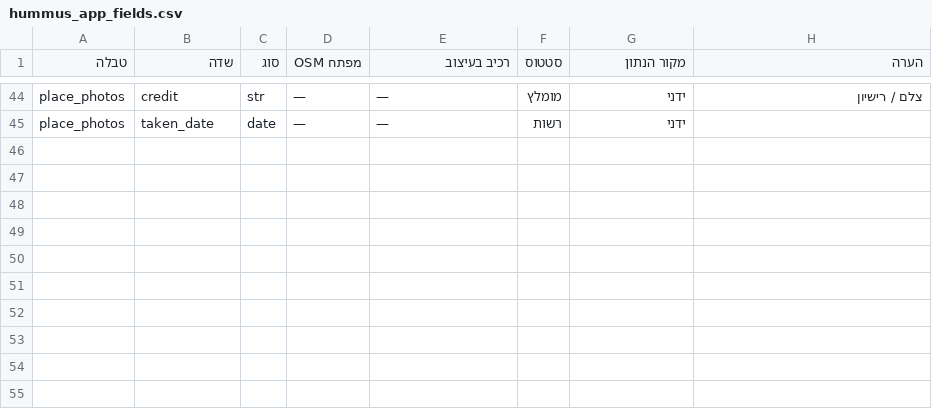
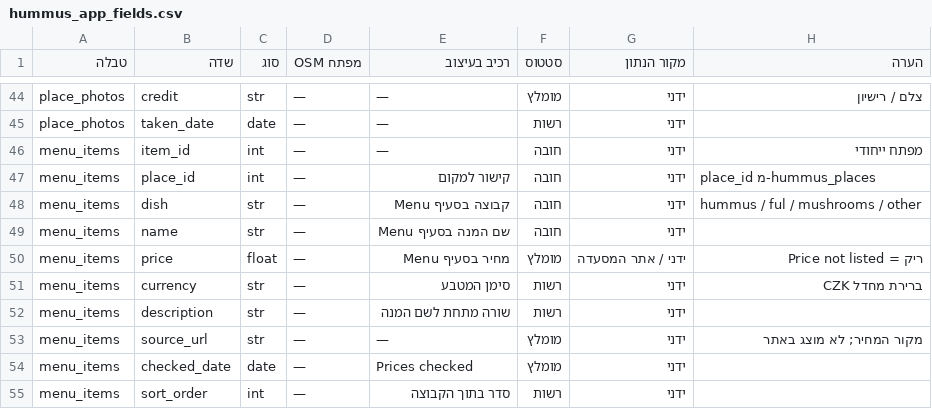
Before and after one commit to avinoamedry/hummus-map, a CSV file: data/hummus_app_fields.csv, drawn as a sheet; only a part is shown, gaps mark what is left out.

```diff
--- a/data/hummus_app_fields.csv
+++ b/data/hummus_app_fields.csv
@@ -45 +45,11 @@ place_photos,credit,str,—,—,מומלץ,ידני,צלם / רישיון
 place_photos,taken_date,date,—,—,רשות,ידני,
+menu_items,item_id,int,—,—,חובה,ידני,מפתח ייחודי
+menu_items,place_id,int,—,קישור למקום,חובה,ידני,place_id מ-hummus_places
+menu_items,dish,str,—,קבוצה בסעיף Menu,חובה,ידני,hummus / ful / mushrooms / other
+menu_items,name,str,—,שם המנה בסעיף Menu,חובה,ידני,
+menu_items,price,float,—,מחיר בסעיף Menu,מומלץ,ידני / אתר המסעדה,ריק = Price not listed
+menu_items,currency,str,—,סימן המטבע,רשות,ידני,ברירת מחדל CZK
+menu_items,description,str,—,שורה מתחת לשם המנה,רשות,ידני,
+menu_items,source_url,str,—,—,מומלץ,ידני,מקור המחיר; לא מוצג באתר
+menu_items,checked_date,date,—,Prices checked,מומלץ,ידני,
+menu_items,sort_order,int,—,סדר בתוך הקבוצה,רשות,ידני,
```
Also changed, not shown: 9 other files.
